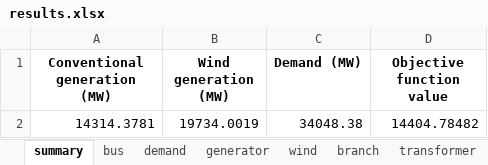
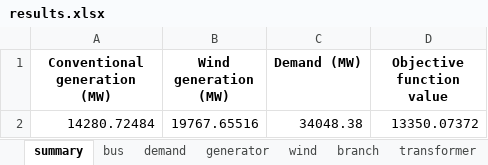
Before and after one commit to bukhsh/oats, an Excel workbook: results.xlsx, sheet summary, drawn as a sheet; values as stored, in another font and other column widths than the file's, no borders; removed rows and columns are numbered as before the commit, all else as after; the diff names each change by its address in the sheet, - before the commit and + after, or states it on an @@ line.

```diff
--- a/results.xlsx (sheet summary)
+++ b/results.xlsx (sheet summary)
-row 2: 14314.3781 | 19734.0019 | 34048.38 | 14404.78482
+row 2: 14280.72484 | 19767.65516 | 34048.38 | 13350.07372
```
Also changed, not shown: sheet branch, sheet wind, sheet bus, sheet transformer, sheet generator, 3 other files.
